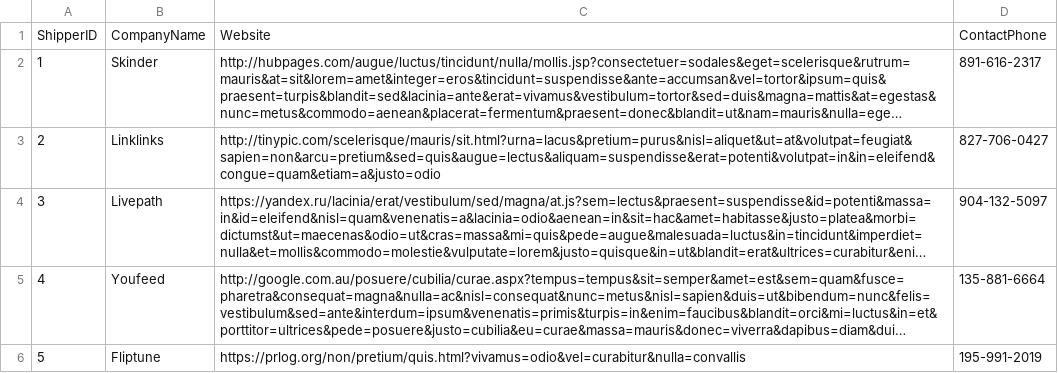
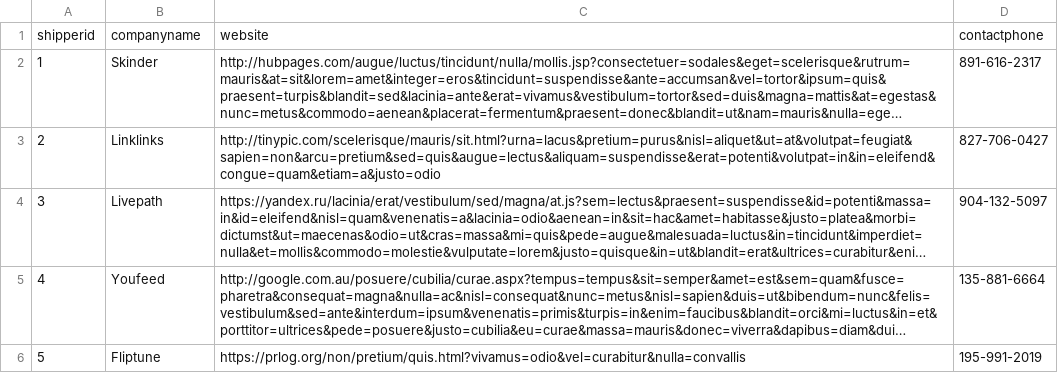
Before and after one commit to H-Loon/DBProject_1935279_214631426, a CSV file: stage_1/DataImportFiles/SHIPPERS.csv, drawn as a sheet; only a part is shown; long unchanged cells end in …; removed rows and columns are numbered as before the commit, all else as after; the diff names each change by its address in the sheet, - before the commit and + after, or states it on an @@ line.

```diff
--- a/stage_1/DataImportFiles/SHIPPERS.csv
+++ b/stage_1/DataImportFiles/SHIPPERS.csv
-row 1: ShipperID | CompanyName | Website | ContactPhone
+row 1: shipperid | companyname | website | contactphone
```
Also changed, not shown: stage_1/DataImportFiles/CATEGORIES.csv, stage_1/DataImportFiles/COUPONS.csv, 1 other file.
